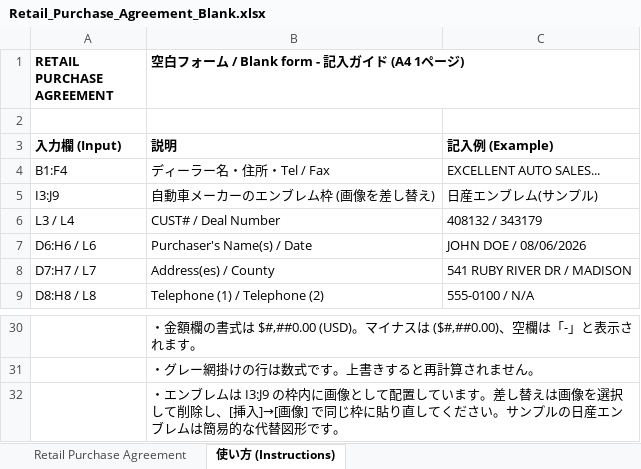
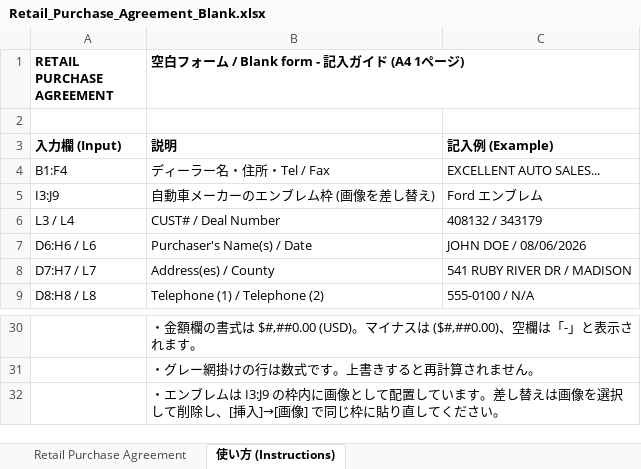
Before and after one commit to worldismind99-create/1934, an Excel workbook: Retail_Purchase_Agreement_Blank.xlsx, sheet 使い方 (Instructions), drawn as a sheet; only a part is shown, gaps mark what is left out; values as stored, in another font and other column widths than the file's, no borders; the diff names each change by its address in the sheet, - before the commit and + after, or states it on an @@ line.

```diff
--- a/Retail_Purchase_Agreement_Blank.xlsx (sheet 使い方 (Instructions))
+++ b/Retail_Purchase_Agreement_Blank.xlsx (sheet 使い方 (Instructions))
-C5: 日産エンブレム(サンプル)
+C5: Ford エンブレム
-B32: …ださい。サンプルの日産エンブレムは簡易的な代替図形です。
+B32: …ださい。
```
Also changed, not shown: charts or pictures, 3 other files.
